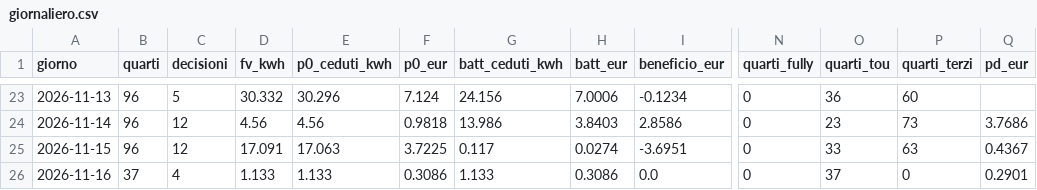
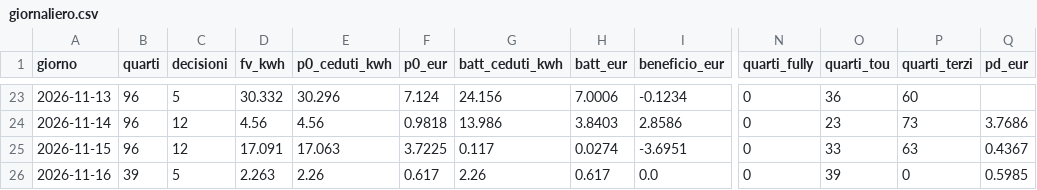
Before and after one commit to paolofontanacn-code/ems-dati, a CSV file: cessione/live/giornaliero.csv, drawn as a sheet; only a part is shown, gaps mark what is left out; the diff names each change by its address in the sheet, - before the commit and + after, or states it on an @@ line.

```diff
--- a/cessione/live/giornaliero.csv
+++ b/cessione/live/giornaliero.csv
-B26 (quarti): 37
+B26 (quarti): 39
-C26 (decisioni): 4
+C26 (decisioni): 5
-D26 (fv_kwh): 1.133
+D26 (fv_kwh): 2.263
-E26 (p0_ceduti_kwh): 1.133
+E26 (p0_ceduti_kwh): 2.26
-F26 (p0_eur): 0.3086
+F26 (p0_eur): 0.617
-G26 (batt_ceduti_kwh): 1.133
+G26 (batt_ceduti_kwh): 2.26
-H26 (batt_eur): 0.3086
+H26 (batt_eur): 0.617
-O26 (quarti_tou): 37
+O26 (quarti_tou): 39
-Q26 (pd_eur): 0.2901
+Q26 (pd_eur): 0.5985
```
Also changed, not shown: pannello/diagnosi_rete.csv, pannello/oggi.csv, 17 other files.
